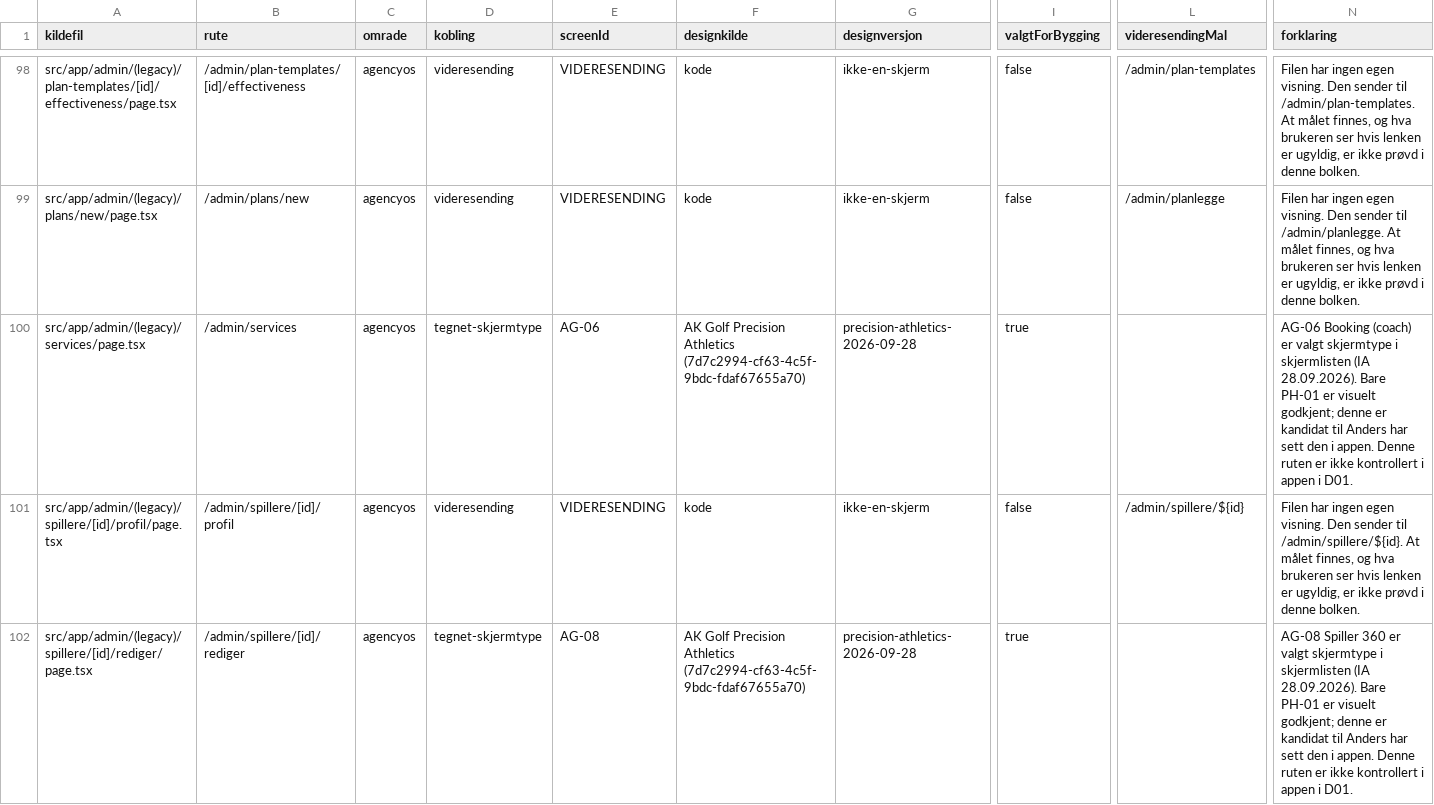
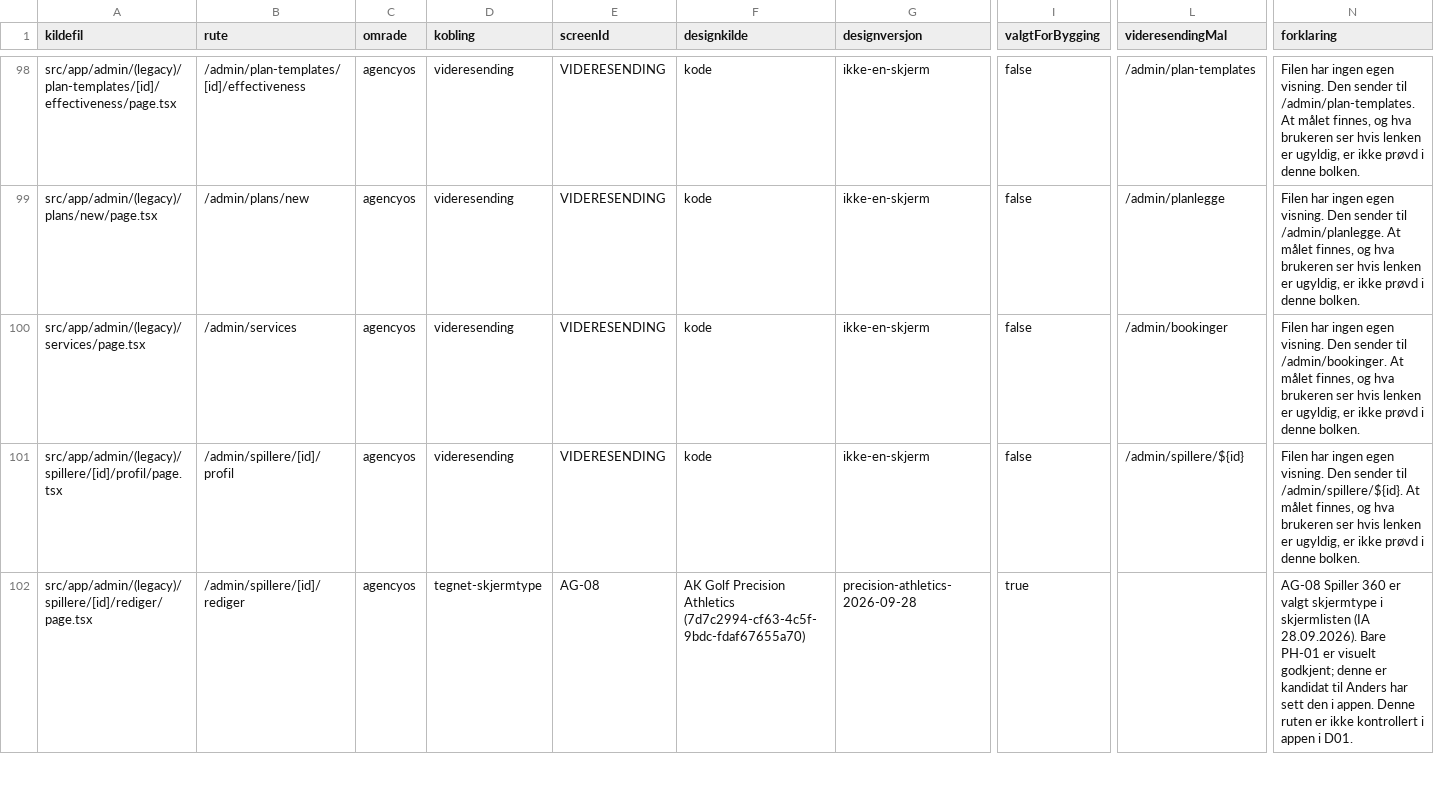
Before and after one commit to akgolfsoftware/Golf_Headquarters, a CSV file: docs/design-system/skjermregister.csv, drawn as a sheet; only a part is shown, gaps mark what is left out; the diff names each change by its address in the sheet, - before the commit and + after, or states it on an @@ line.

```diff
--- a/docs/design-system/skjermregister.csv
+++ b/docs/design-system/skjermregister.csv
-D100 (kobling): tegnet-skjermtype
+D100 (kobling): videresending
-E100 (screenId): AG-06
+E100 (screenId): VIDERESENDING
-F100 (designkilde): AK Golf Precision Athletics (7d7c2994-cf63-4c5f-9bdc-fdaf67655a70)
+F100 (designkilde): kode
-G100 (designversjon): precision-athletics-2026-09-28
+G100 (designversjon): ikke-en-skjerm
-I100 (valgtForBygging): true
+I100 (valgtForBygging): false
-L100 (videresendingMal): (empty)
+L100 (videresendingMal): /admin/bookinger
-N100 (forklaring): AG-06 Booking (coach) er valgt skjermtype i skjermlisten (IA 28.09.2026). Bare PH-01 er visuelt godkjent; denne er kandidat til Anders har sett den i appen. Denne ruten er ikke kontrollert i appen i D01.
+N100 (forklaring): Filen har ingen egen visning. Den sender til /admin/bookinger. At målet finnes, og hva brukeren ser hvis lenken er ugyldig, er ikke prøvd i denne bolken.
```
Also changed, not shown: 8 other files.
